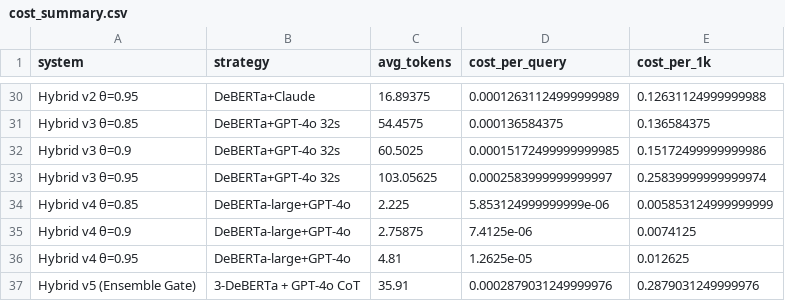
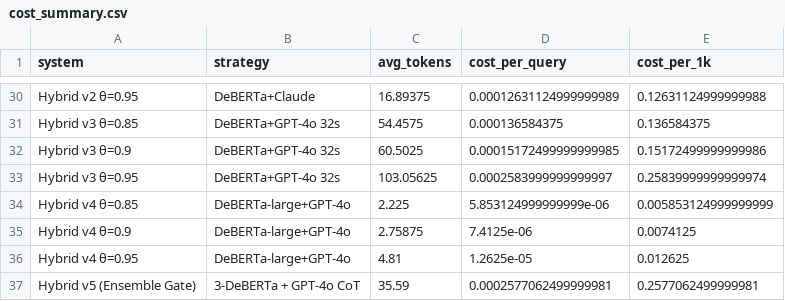
Before and after one commit to ronit-jitesh/FINAL_LLM_STRUCTURED, a CSV file: results/cost_summary.csv, drawn as a sheet; only a part is shown, gaps mark what is left out.

```diff
--- a/results/cost_summary.csv
+++ b/results/cost_summary.csv
@@ -36,2 +36,2 @@ Hybrid v4 θ=0.9,DeBERTa-large+GPT-4o,2.75875,7.4125e-06,0.0074125
 Hybrid v4 θ=0.95,DeBERTa-large+GPT-4o,4.81,1.2625e-05,0.012625
-Hybrid v5 (Ensemble Gate),3-DeBERTa + GPT-4o CoT,35.91,0.0002879031249999976,0.2879031249999976
+Hybrid v5 (Ensemble Gate),3-DeBERTa + GPT-4o CoT,35.59,0.0002577062499999981,0.2577062499999981
```
Also changed, not shown: 6 other files.
